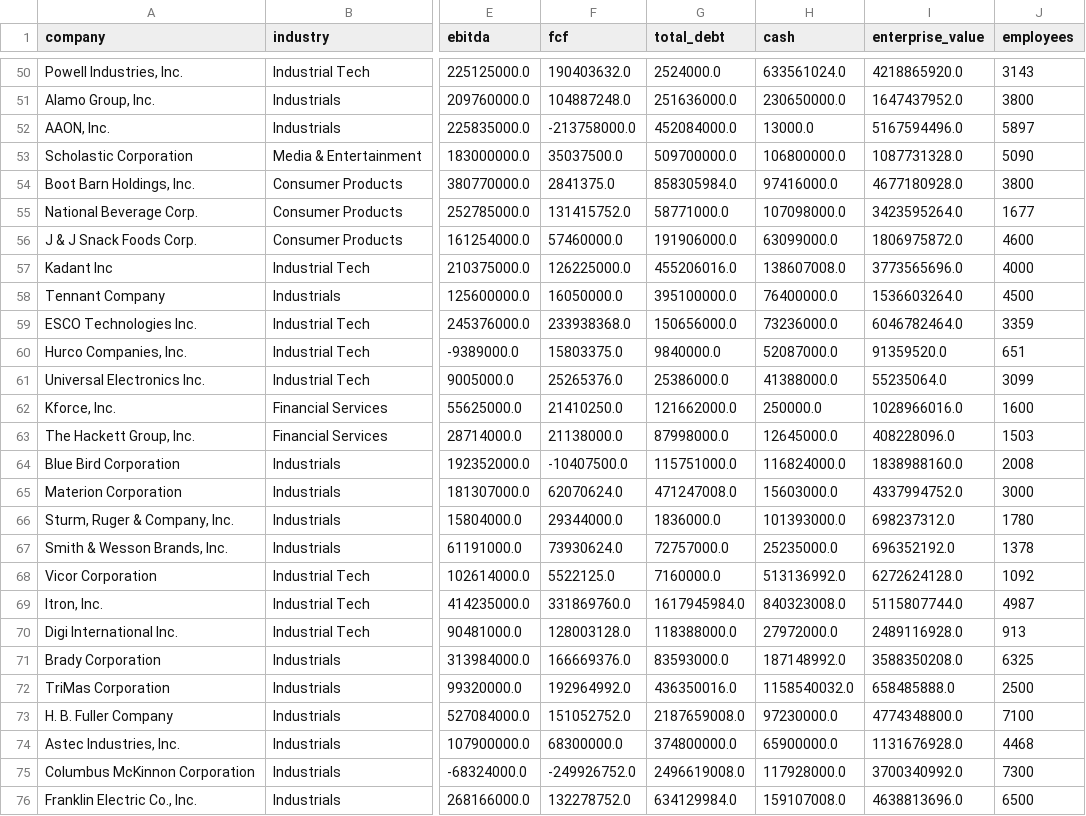
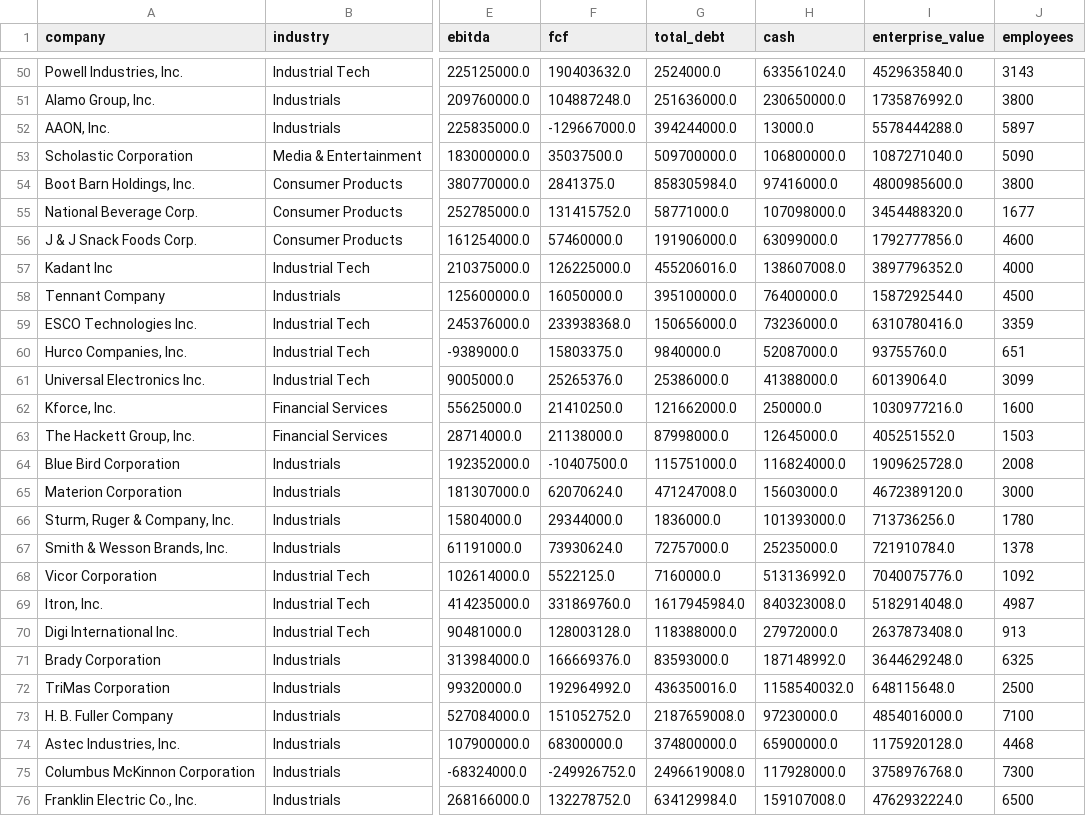
Before and after one commit to Andrei178108/DealScope, a CSV file: data/companies.csv, drawn as a sheet; only a part is shown, gaps mark what is left out; the diff covers the shown part only; the diff names each change by its address in the sheet, - before the commit and + after, or states it on an @@ line.

```diff
--- a/data/companies.csv
+++ b/data/companies.csv
-I50 (enterprise_value): 4218865920.0
+I50 (enterprise_value): 4529635840.0
-I51 (enterprise_value): 1647437952.0
+I51 (enterprise_value): 1735876992.0
-F52 (fcf): -213758000.0
+F52 (fcf): -129667000.0
-G52 (total_debt): 452084000.0
+G52 (total_debt): 394244000.0
-I52 (enterprise_value): 5167594496.0
+I52 (enterprise_value): 5578444288.0
-I53 (enterprise_value): 1087731328.0
+I53 (enterprise_value): 1087271040.0
-I54 (enterprise_value): 4677180928.0
+I54 (enterprise_value): 4800985600.0
-I55 (enterprise_value): 3423595264.0
+I55 (enterprise_value): 3454488320.0
-I56 (enterprise_value): 1806975872.0
+I56 (enterprise_value): 1792777856.0
-I57 (enterprise_value): 3773565696.0
+I57 (enterprise_value): 3897796352.0
-I58 (enterprise_value): 1536603264.0
+I58 (enterprise_value): 1587292544.0
-I59 (enterprise_value): 6046782464.0
+I59 (enterprise_value): 6310780416.0
-I60 (enterprise_value): 91359520.0
+I60 (enterprise_value): 93755760.0
-I61 (enterprise_value): 55235064.0
+I61 (enterprise_value): 60139064.0
-I62 (enterprise_value): 1028966016.0
+I62 (enterprise_value): 1030977216.0
-I63 (enterprise_value): 408228096.0
+I63 (enterprise_value): 405251552.0
-I64 (enterprise_value): 1838988160.0
+I64 (enterprise_value): 1909625728.0
-I65 (enterprise_value): 4337994752.0
+I65 (enterprise_value): 4672389120.0
-I66 (enterprise_value): 698237312.0
+I66 (enterprise_value): 713736256.0
-I67 (enterprise_value): 696352192.0
+I67 (enterprise_value): 721910784.0
-I68 (enterprise_value): 6272624128.0
+I68 (enterprise_value): 7040075776.0
-I69 (enterprise_value): 5115807744.0
+I69 (enterprise_value): 5182914048.0
-I70 (enterprise_value): 2489116928.0
+I70 (enterprise_value): 2637873408.0
-I71 (enterprise_value): 3588350208.0
+I71 (enterprise_value): 3644629248.0
-I72 (enterprise_value): 658485888.0
+I72 (enterprise_value): 648115648.0
-I73 (enterprise_value): 4774348800.0
+I73 (enterprise_value): 4854016000.0
-I74 (enterprise_value): 1131676928.0
+I74 (enterprise_value): 1175920128.0
-I75 (enterprise_value): 3700340992.0
+I75 (enterprise_value): 3758976768.0
-I76 (enterprise_value): 4638813696.0
+I76 (enterprise_value): 4762932224.0
```
Also changed, not shown: 71 edited cells elsewhere in this file, 7 other files.
